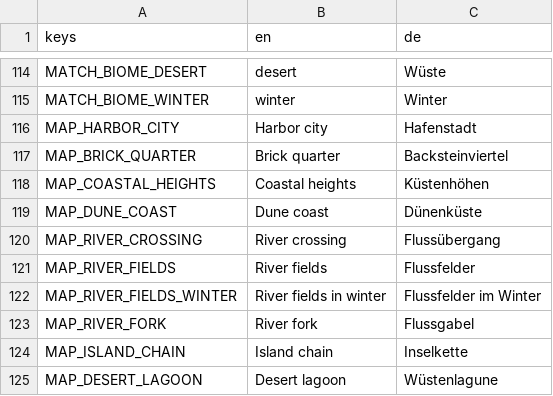
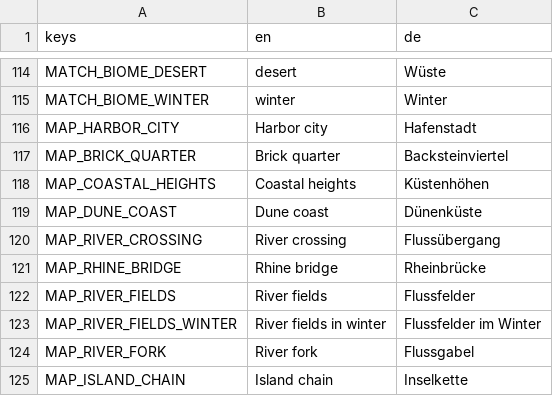
Before and after one commit to krocon/mud-and-steel, a CSV file: godot/locale/menu.csv, drawn as a sheet; only a part is shown, gaps mark what is left out; the shorter side is filled out with more unchanged rows.

```diff
--- a/godot/locale/menu.csv
+++ b/godot/locale/menu.csv
@@ -120,2 +120,3 @@ MAP_DUNE_COAST,Dune coast,Dünenküste
 MAP_RIVER_CROSSING,River crossing,Flussübergang
+MAP_RHINE_BRIDGE,Rhine bridge,Rheinbrücke
 MAP_RIVER_FIELDS,River fields,Flussfelder
```
Also changed, not shown: 32 other files.
